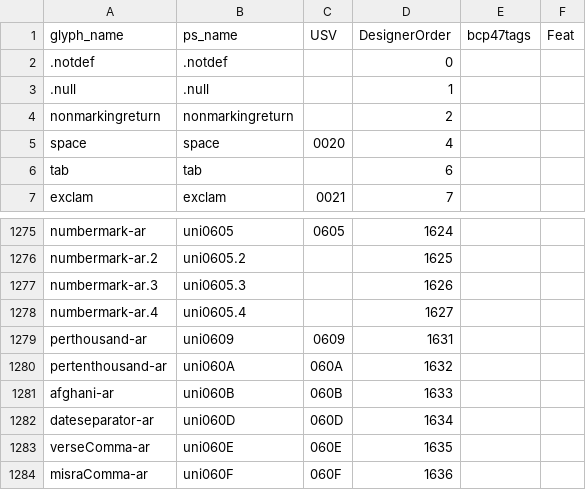
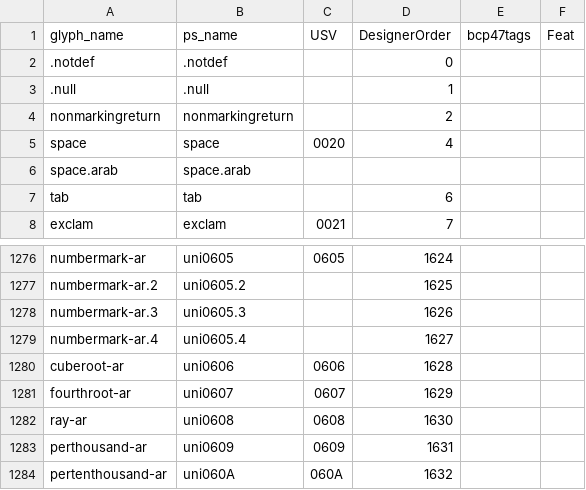
Before and after one commit to silnrsi/font-lateef, a CSV file: source/glyph_data.csv, drawn as a sheet; only a part is shown, gaps mark what is left out; the shorter side is filled out with more unchanged rows.

Commit message:
[ABS-2334, ABS-1975] To glyph_data.csv add: 3 characters in Arabic block and space.arab [nobuild]

```diff
--- a/source/glyph_data.csv
+++ b/source/glyph_data.csv
@@ -5,2 +5,3 @@ nonmarkingreturn,nonmarkingreturn,,2,,
 space,space,0020,4,,
+space.arab,space.arab,,,,
 tab,tab,,6,,
@@ -1278,2 +1279,5 @@ numbermark-ar.3,uni0605.3,,1626,,
 numbermark-ar.4,uni0605.4,,1627,,
+cuberoot-ar,uni0606,0606,1628,,
+fourthroot-ar,uni0607,0607,1629,,
+ray-ar,uni0608,0608,1630,,
 perthousand-ar,uni0609,0609,1631,,
```
